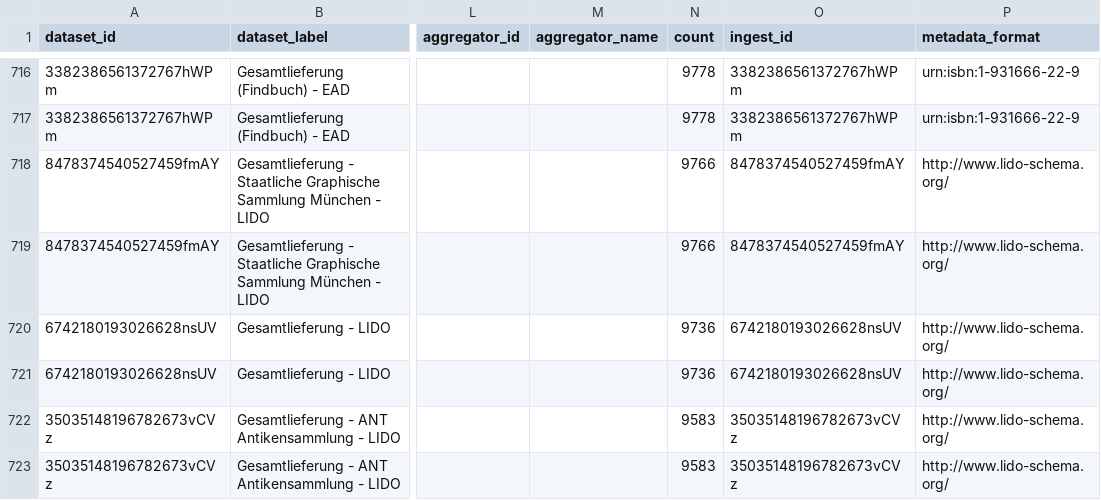
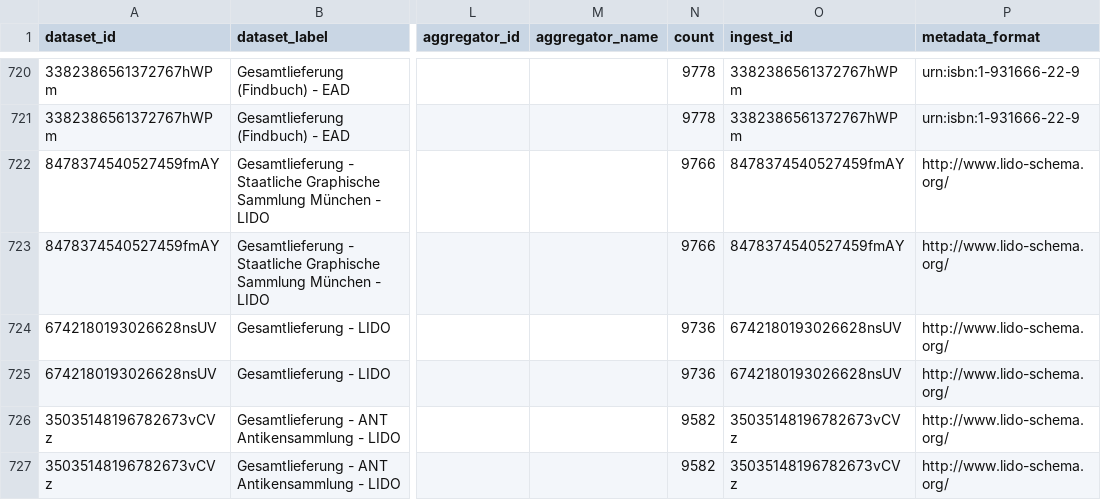
Before and after one commit to Deutsche-Digitale-Bibliothek/ddblabs-ddbtools-statistic, a CSV file: ddb-dataset-provider.csv, drawn as a sheet; only a part is shown, gaps mark what is left out; addresses are those after the commit; the diff covers the shown part only; the diff names each change by its address in the sheet, - before the commit and + after, or states it on an @@ line.

Commit message:
Aktualisierung von ddb-dataset-provider.csv am 2023-07-30.

```diff
--- a/ddb-dataset-provider.csv
+++ b/ddb-dataset-provider.csv
-N726:N727 (count): 9583
+N726:N727 (count): 9582
```
Also changed, not shown: 6 added rows and 8 edited cells elsewhere in this file.
